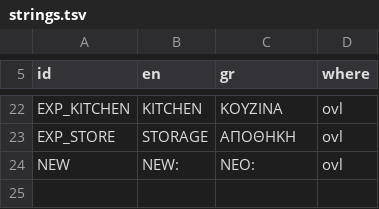
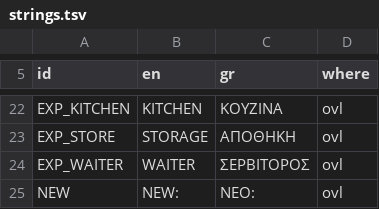
Before and after one commit to vaspervnp/CookedWithLoveCPC, a TSV file: data/text/strings.tsv, drawn as a sheet; only a part is shown, gaps mark what is left out; the diff names each change by its address in the sheet, - before the commit and + after, or states it on an @@ line.

```diff
--- a/data/text/strings.tsv
+++ b/data/text/strings.tsv
+row 24: EXP_WAITER | WAITER | ΣΕΡΒΙΤΟΡΟΣ | ovl
```
Also changed, not shown: 14 other files.
